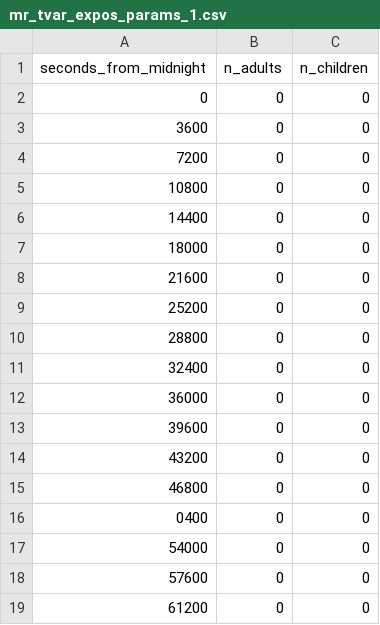
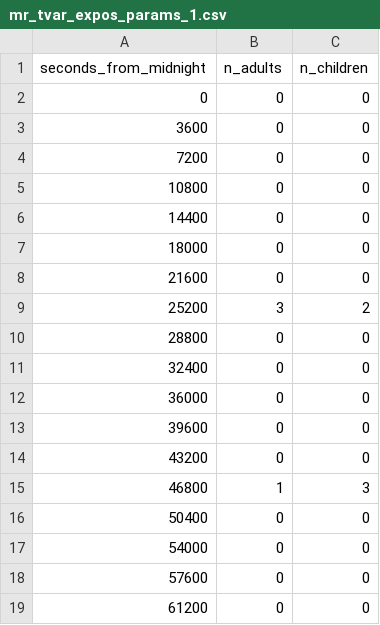
Before and after one commit to rs028/MBM-Flex, a CSV file: config/mr_tvar_expos_params_1.csv, drawn as a sheet; only a part is shown.

```diff
--- a/config/mr_tvar_expos_params_1.csv
+++ b/config/mr_tvar_expos_params_1.csv
@@ -8,3 +8,3 @@ seconds_from_midnight,n_adults,n_children
 21600,0,0
-25200,0,0
+25200,3,2
 28800,0,0
@@ -14,4 +14,4 @@ seconds_from_midnight,n_adults,n_children
 43200,0,0
-46800,0,0
-0400,0,0
+46800,1,3
+50400,0,0
 54000,0,0
```
Also changed, not shown: config/mr_room_emis_params_3.csv, config/mr_tcon_room_params.csv, 2 other files.
